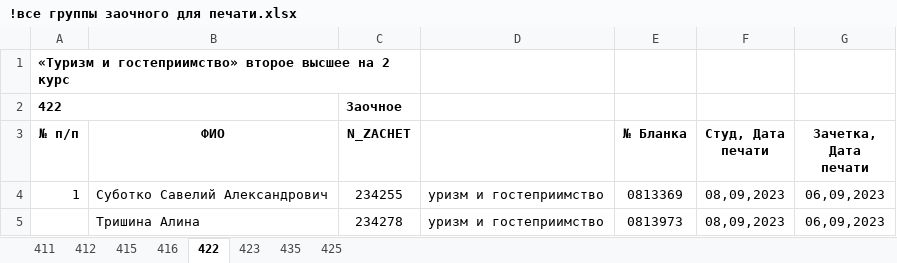
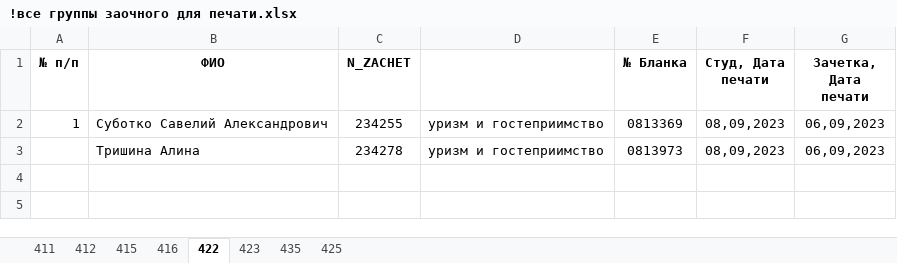
Before and after one commit to Valtroel/data-sharer, an Excel workbook: data/1/МСТиГ/!печать/З/!все группы заочного для печати.xlsx, sheet 422, drawn as a sheet; values as stored, in another font and other column widths than the file's, no borders; the diff names each change by its address in the sheet, - before the commit and + after, or states it on an @@ line.

```diff
--- a/data/1/МСТиГ/!печать/З/!все группы заочного для печати.xlsx (sheet 422)
+++ b/data/1/МСТиГ/!печать/З/!все группы заочного для печати.xlsx (sheet 422)
-row 1: «Туризм и гостеприимство» второе высшее на 2 курс
-row 2: 422 |  | Заочное
```
Also changed, not shown: sheet 412, sheet 411, sheet 423, sheet 416, sheet 415, sheet 435, 1 more sheet, data/1/МСТиГ/!печать/Д/Номера зачеток дфпо 1 курс.xlsx, data/1/МСТиГ/!печать/З/Номера зачеток зфпо 1 курс.xlsx, 27 other files.
